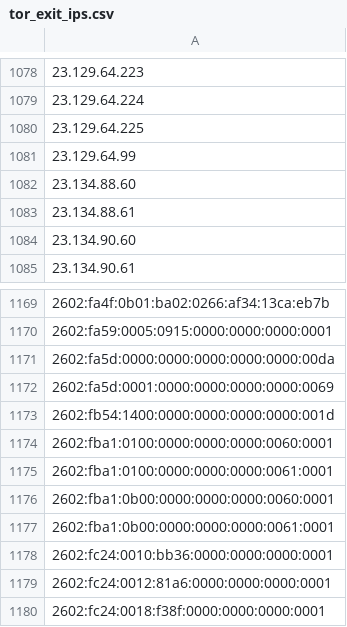
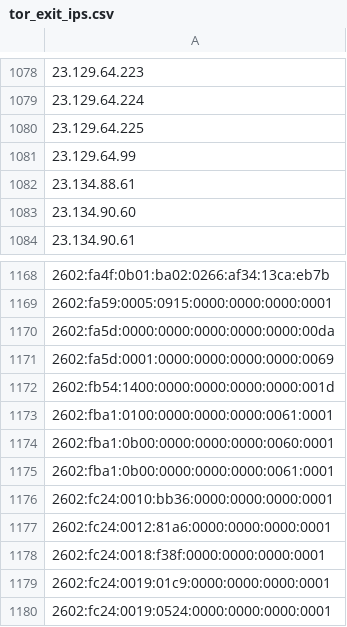
Before and after one commit to nullwhire/tor-watchlist, a CSV file: data/tor_exit_ips.csv, drawn as a sheet; only a part is shown, gaps mark what is left out; the shorter side is filled out with more unchanged rows; the diff names each change by its address in the sheet, - before the commit and + after, or states it on an @@ line.

```diff
--- a/data/tor_exit_ips.csv
+++ b/data/tor_exit_ips.csv
-row 1082: 23.134.88.60
-row 1174: 2602:fba1:0100:0000:0000:0000:0060:0001
```
Also changed, not shown: 1 other file.
